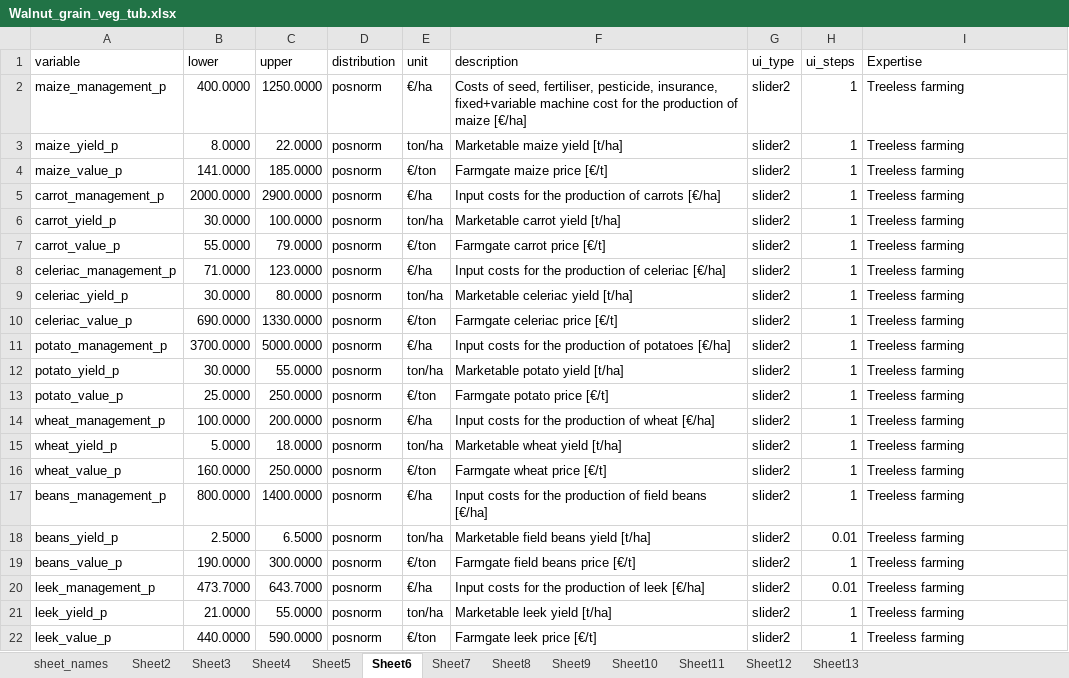
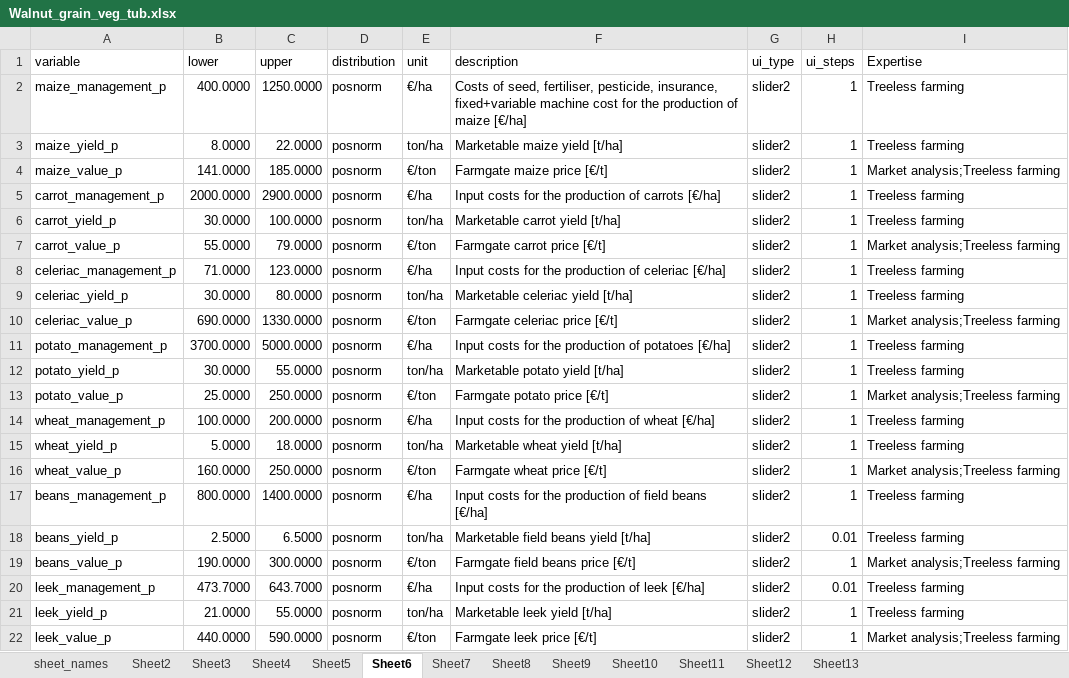
Before and after one commit to hortibonn/Walnut_Hedgerow_Agroforestry, an Excel workbook: data/Walnut_grain_veg_tub.xlsx, sheet Sheet6, drawn as a sheet; values as stored, in another font and other column widths than the file's, no borders; the diff names each change by its address in the sheet, - before the commit and + after, or states it on an @@ line.

Commit message:
added multiple categories in expertise column.

```diff
--- a/data/Walnut_grain_veg_tub.xlsx (sheet Sheet6)
+++ b/data/Walnut_grain_veg_tub.xlsx (sheet Sheet6)
-I4 (Expertise): Treeless farming
+I4 (Expertise): Market analysis;Treeless farming
-I7 (Expertise): Treeless farming
+I7 (Expertise): Market analysis;Treeless farming
-I10 (Expertise): Treeless farming
+I10 (Expertise): Market analysis;Treeless farming
-I13 (Expertise): Treeless farming
+I13 (Expertise): Market analysis;Treeless farming
-I16 (Expertise): Treeless farming
+I16 (Expertise): Market analysis;Treeless farming
-I19 (Expertise): Treeless farming
+I19 (Expertise): Market analysis;Treeless farming
-I22 (Expertise): Treeless farming
+I22 (Expertise): Market analysis;Treeless farming
```
Also changed, not shown: sheet Sheet7, sheet Sheet11, sheet Sheet5, sheet Sheet10, sheet Sheet4, sheet Sheet13, 2 more sheets, 1 other file.
